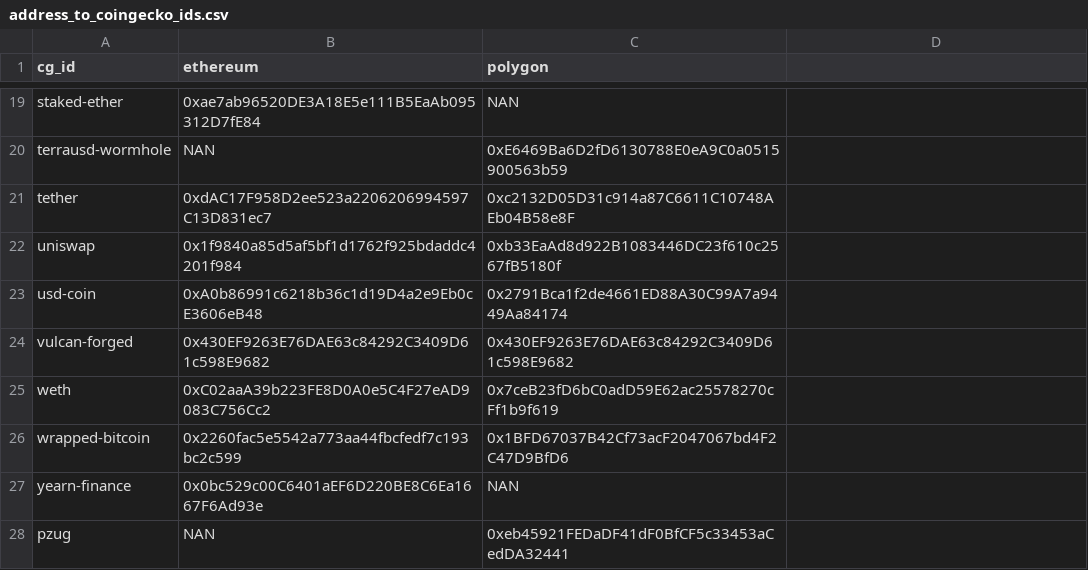
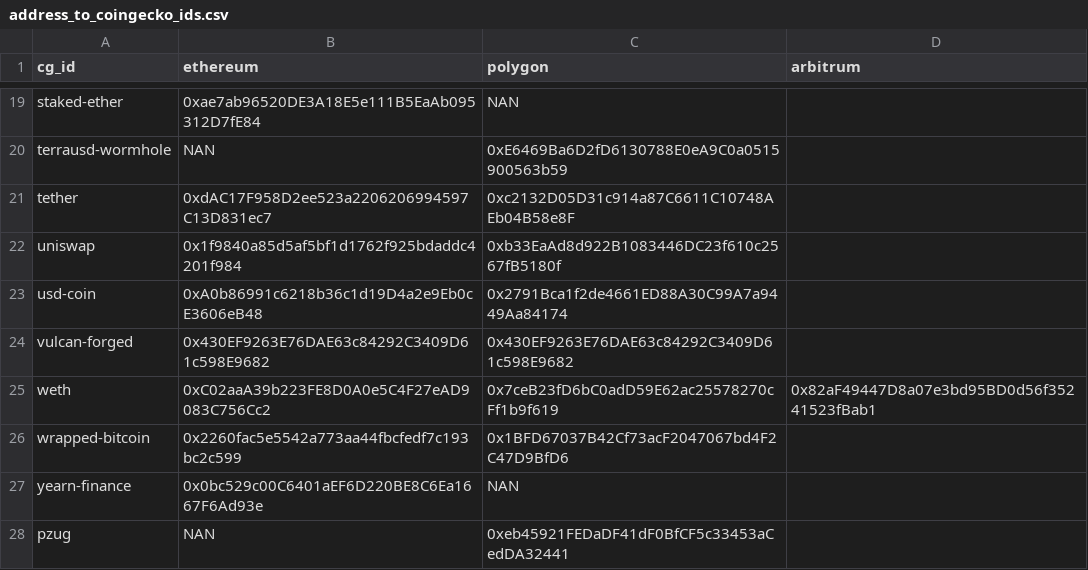
Before and after one commit to IlluvatarEru/mev-inspect-py, a CSV file: resources/address_to_coingecko_ids.csv, drawn as a sheet; only a part is shown, gaps mark what is left out; the diff names each change by its address in the sheet, - before the commit and + after, or states it on an @@ line.

```diff
--- a/resources/address_to_coingecko_ids.csv
+++ b/resources/address_to_coingecko_ids.csv
-D1: (empty)
+D1: arbitrum
-D25 (arbitrum): (empty)
+D25 (arbitrum): 0x82aF49447D8a07e3bd95BD0d56f35241523fBab1
```
Also changed, not shown: 1 other file.
